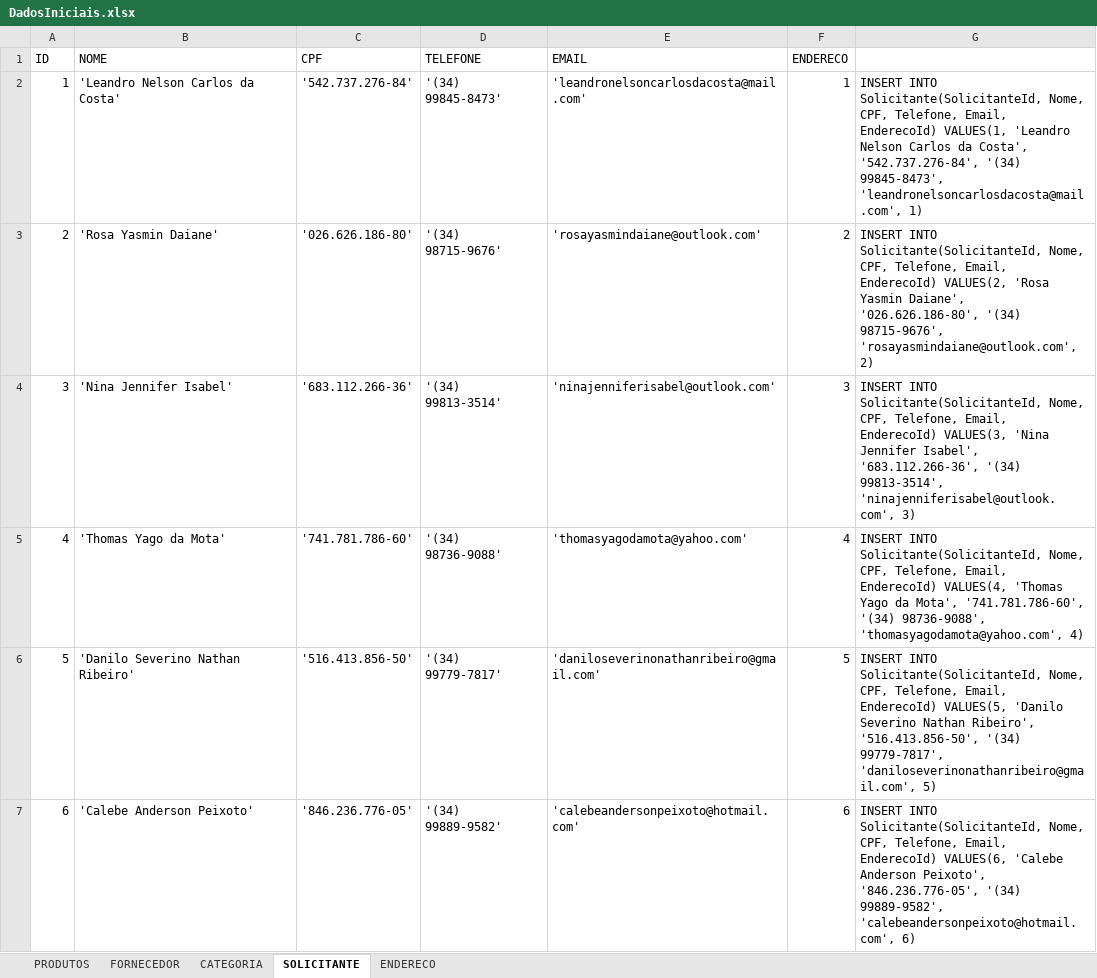
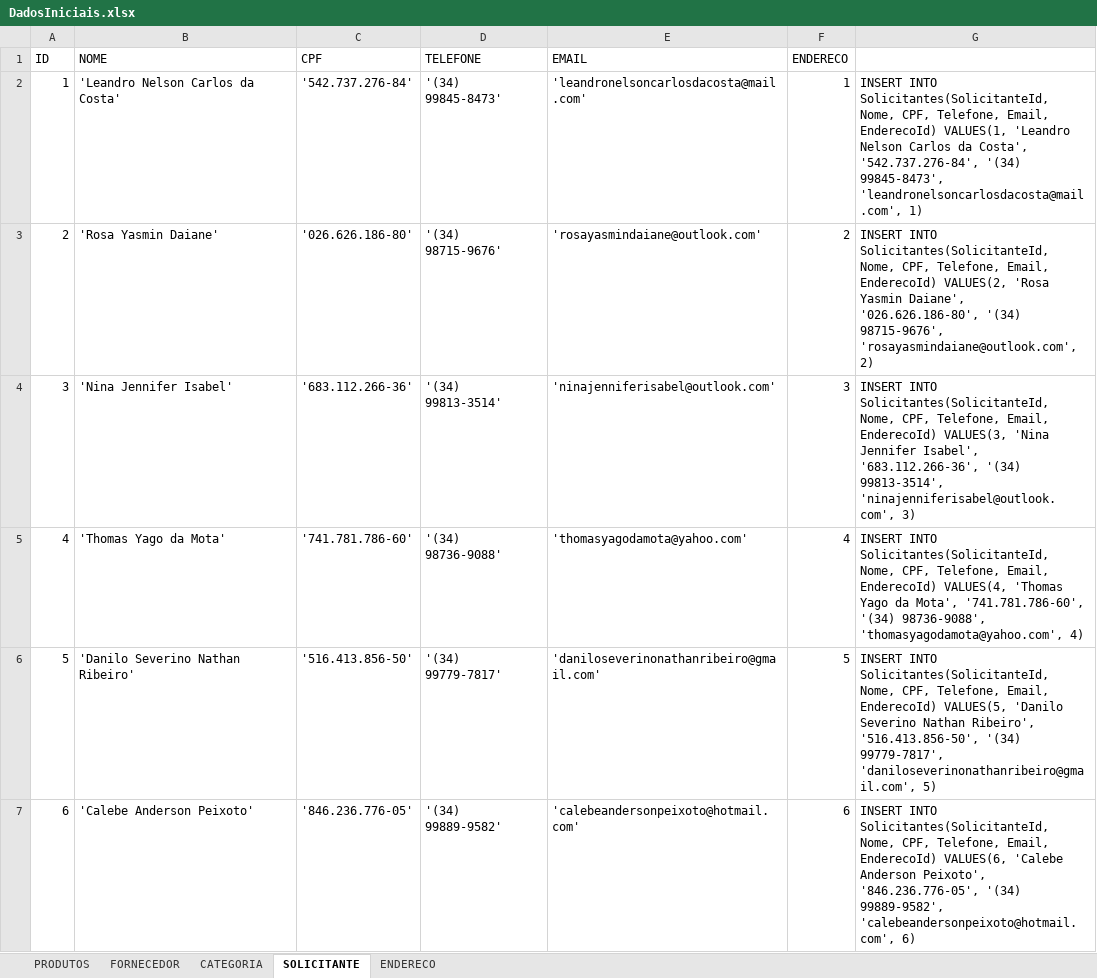
Before and after one commit to henriqueag/GerenciadorDeVendas, an Excel workbook: Database/DadosIniciais.xlsx, sheet SOLICITANTE, drawn as a sheet; values as stored, in another font and other column widths than the file's, no borders; the diff names each change by its address in the sheet, - before the commit and + after, or states it on an @@ line.

```diff
--- a/Database/DadosIniciais.xlsx (sheet SOLICITANTE)
+++ b/Database/DadosIniciais.xlsx (sheet SOLICITANTE)
-G2: INSERT INTO Solicitante(SolicitanteId, Nome, CPF,…
+G2: INSERT INTO Solicitantes(SolicitanteId, Nome, CPF,…
-G3: INSERT INTO Solicitante(SolicitanteId, Nome, CPF,…
+G3: INSERT INTO Solicitantes(SolicitanteId, Nome, CPF,…
-G4: INSERT INTO Solicitante(SolicitanteId, Nome, CPF,…
+G4: INSERT INTO Solicitantes(SolicitanteId, Nome, CPF,…
-G5: INSERT INTO Solicitante(SolicitanteId, Nome, CPF,…
+G5: INSERT INTO Solicitantes(SolicitanteId, Nome, CPF,…
-G6: INSERT INTO Solicitante(SolicitanteId, Nome, CPF,…
+G6: INSERT INTO Solicitantes(SolicitanteId, Nome, CPF,…
-G7: INSERT INTO Solicitante(SolicitanteId, Nome, CPF,…
+G7: INSERT INTO Solicitantes(SolicitanteId, Nome, CPF,…
```
Also changed, not shown: sheet PRODUTOS, sheet ENDERECO, sheet CATEGORIA, sheet FORNECEDOR, 13 other files.
